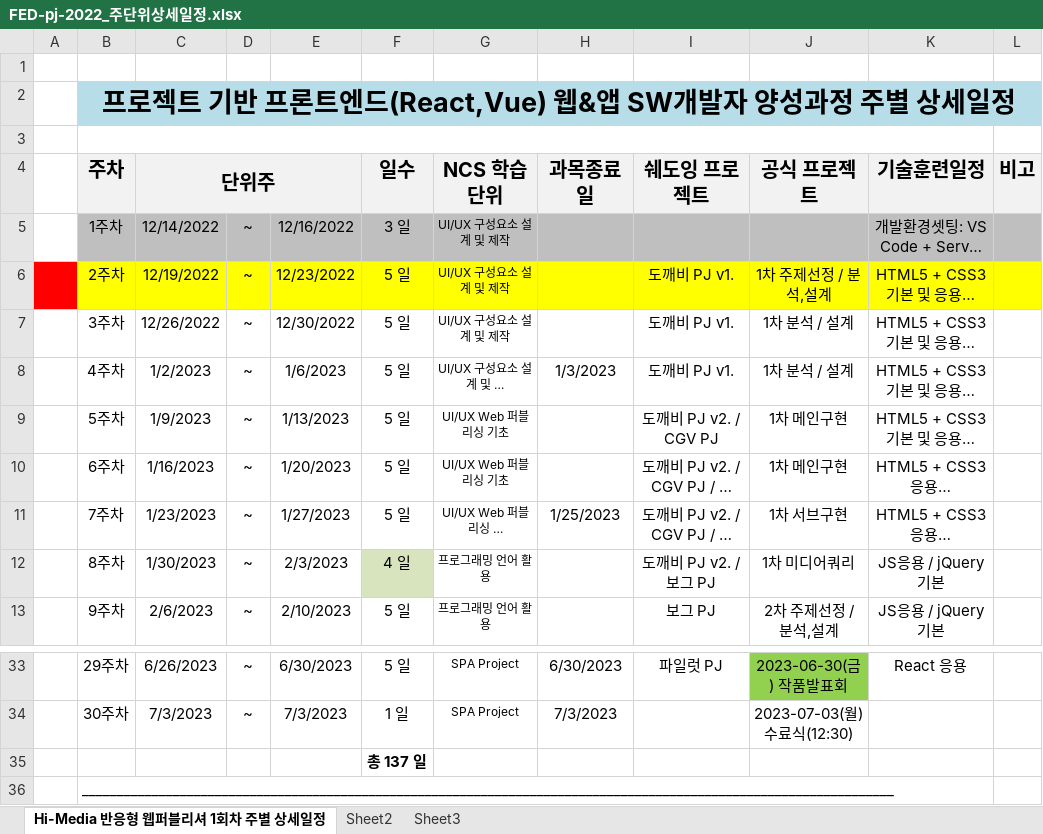
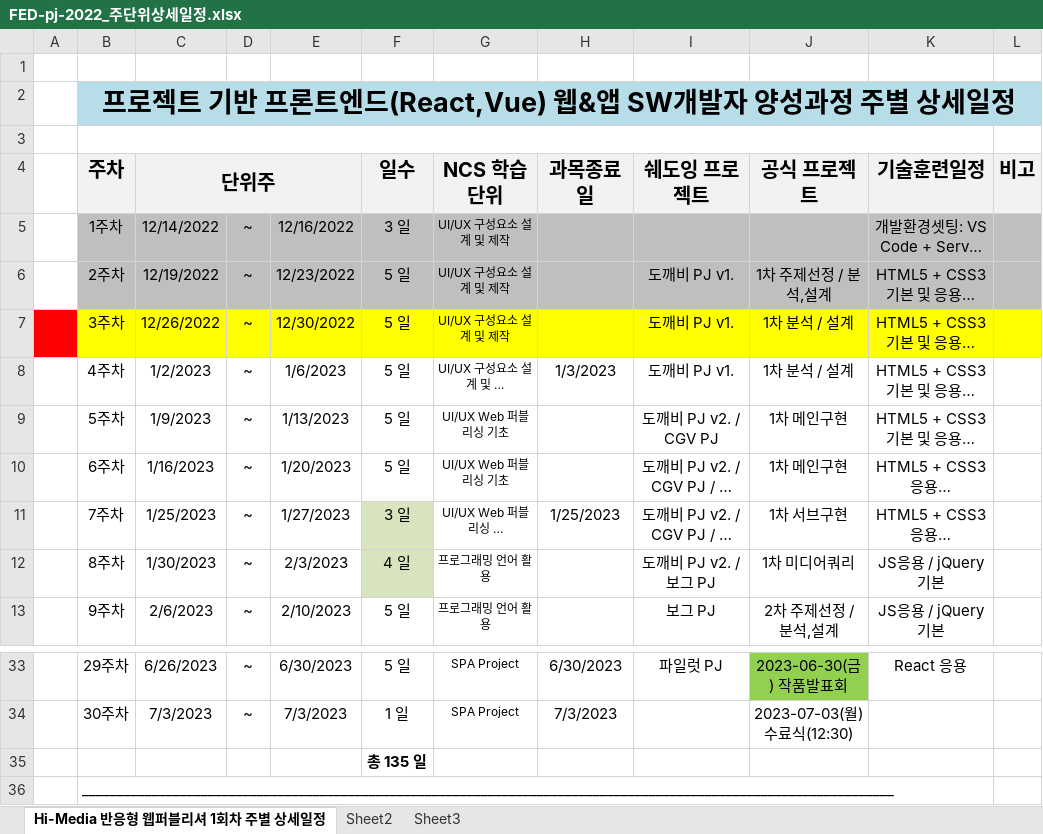
Before and after one commit to jenny128l/FED-PJ-2022-jenny, an Excel workbook: 000.커리큐럼/주단위상세일정엑셀/FED-pj-2022_주단위상세일정.xlsx, sheet Hi-Media 반응형 웹퍼블리셔 1회차 주별 상세일정, drawn as a sheet; only a part is shown, gaps mark what is left out; long unchanged cells end in …; values as stored, in another font and other column widths than the file's, no borders; the diff names each change by its address in the sheet, - before the commit and + after, or states it on an @@ line.

```diff
--- a/000.커리큐럼/주단위상세일정엑셀/FED-pj-2022_주단위상세일정.xlsx (sheet Hi-Media 반응형 웹퍼블리셔 1회차 주별 상세일정)
+++ b/000.커리큐럼/주단위상세일정엑셀/FED-pj-2022_주단위상세일정.xlsx (sheet Hi-Media 반응형 웹퍼블리셔 1회차 주별 상세일정)
-A6 fill: #FF0000
+A6 fill: none
-B6:L6 fill: #FFFF00
+B6:L6 fill: #BFBFBF
-A7 fill: none
+A7 fill: #FF0000
-B7:L7 fill: none
+B7:L7 fill: #FFFF00
-C11 (단위주): 1/23/2023
+C11 (단위주): 1/25/2023
-F11 (일수): 5 일
+F11 (일수): 3 일
-F11 fill: none
+F11 fill: #D7E4BD
-F35 (일수): 총 137 일
+F35 (일수): 총 135 일
```
Also changed, not shown: 30 other files.
